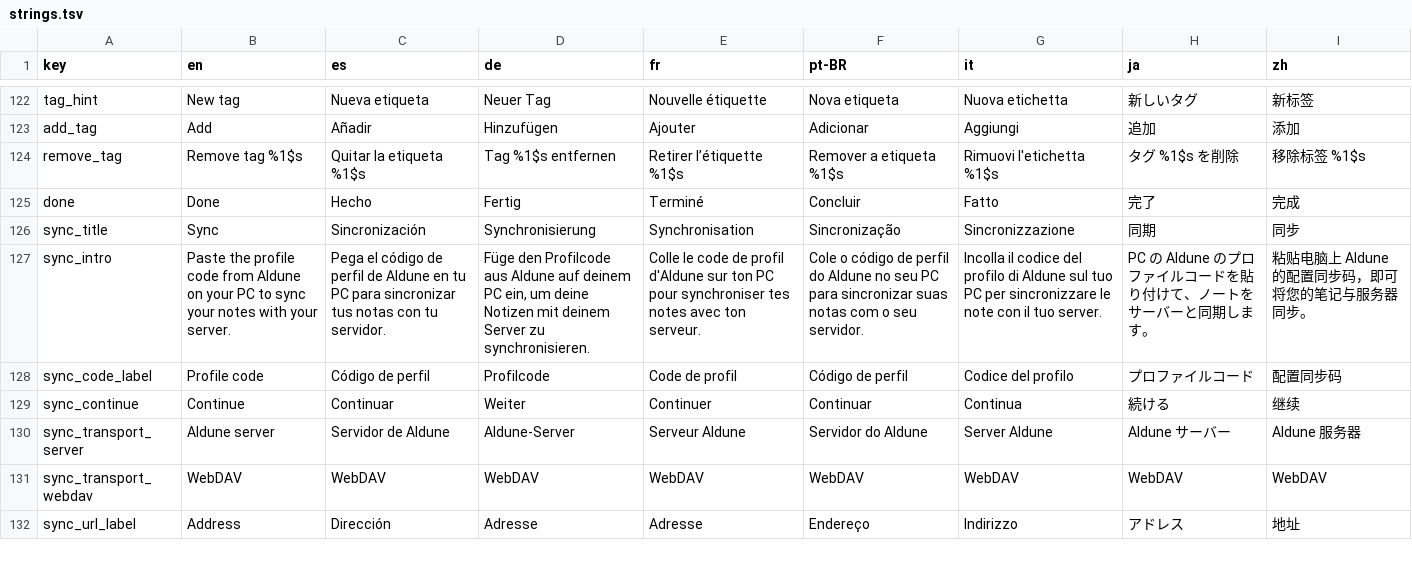
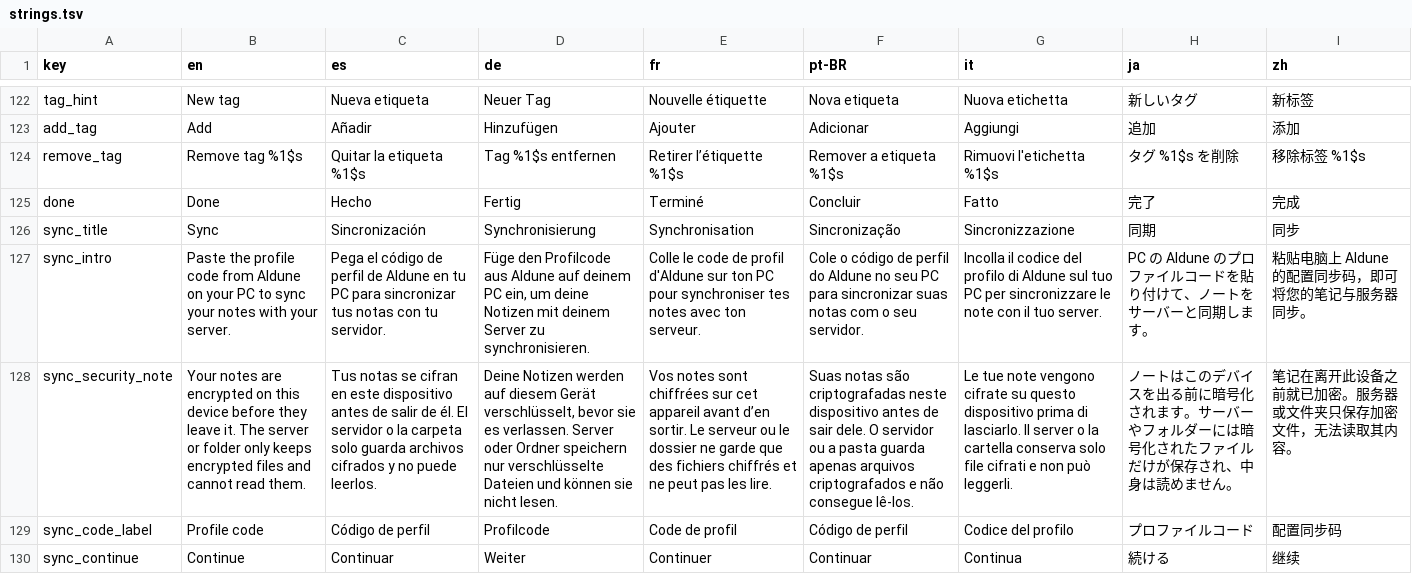
Before and after one commit to NachoPola16/aldune, a TSV file: android/strings.tsv, drawn as a sheet; only a part is shown, gaps mark what is left out; the shorter side is filled out with more unchanged rows; the diff names each change by its address in the sheet, - before the commit and + after, or states it on an @@ line.

Commit message:
Sync settings (Windows and Android): one sentence up front on what the server or folder can see (only encrypted files, never the notes)

```diff
--- a/android/strings.tsv
+++ b/android/strings.tsv
+row 128: sync_security_note | Your notes are encrypted on this device before they leave it. The server or folder only keeps encrypted files and cannot read them. | Tus notas se cifran en este dispositivo antes de salir de él. El servidor o la carpeta solo guarda archivos cifrados y no puede leerlos. | Deine Notizen werden auf diesem Gerät verschlüsselt, bevor sie es verlassen. Server oder Ordner speichern nur verschlüsselte Dateien und können sie nicht lesen. | Vos notes sont chiffrées sur cet appareil avant d’en sortir. Le serveur ou le dossier ne garde que des fichiers chiffrés et ne peut pas les lire. | Suas notas são criptografadas neste dispositivo antes de sair dele. O servidor ou a pasta guarda apenas arquivos criptografados e não consegue lê-los. | Le tue note vengono cifrate su questo dispositivo prima di lasciarlo. Il server o la cartella conserva solo file cifrati e non può leggerli. | ノートはこのデバイスを出る前に暗号化されます。サーバーやフォルダーには暗号化されたファイルだけが保存され、中身は読めません。 | 笔记在离开此设备之前就已加密。服务器或文件夹只保存加密文件，无法读取其内容。
```
Also changed, not shown: 11 other files.
